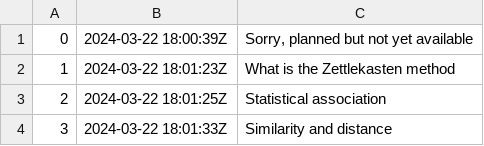
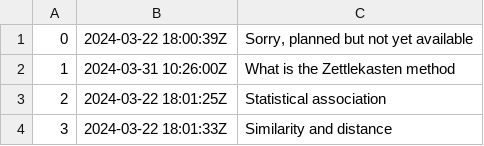
Before and after one commit to alxn0/zet, a TSV file: docs/dex/nodes.tsv, drawn as a sheet; only a part is shown.

```diff
--- a/docs/dex/nodes.tsv
+++ b/docs/dex/nodes.tsv
@@ -1,3 +1,3 @@
 0	2024-03-22 18:00:39Z	Sorry, planned but not yet available
-1	2024-03-22 18:01:23Z	What is the Zettlekasten method
+1	2024-03-31 10:26:00Z	What is the Zettlekasten method
 2	2024-03-22 18:01:25Z	Statistical association
```
Also changed, not shown: 4 other files.
